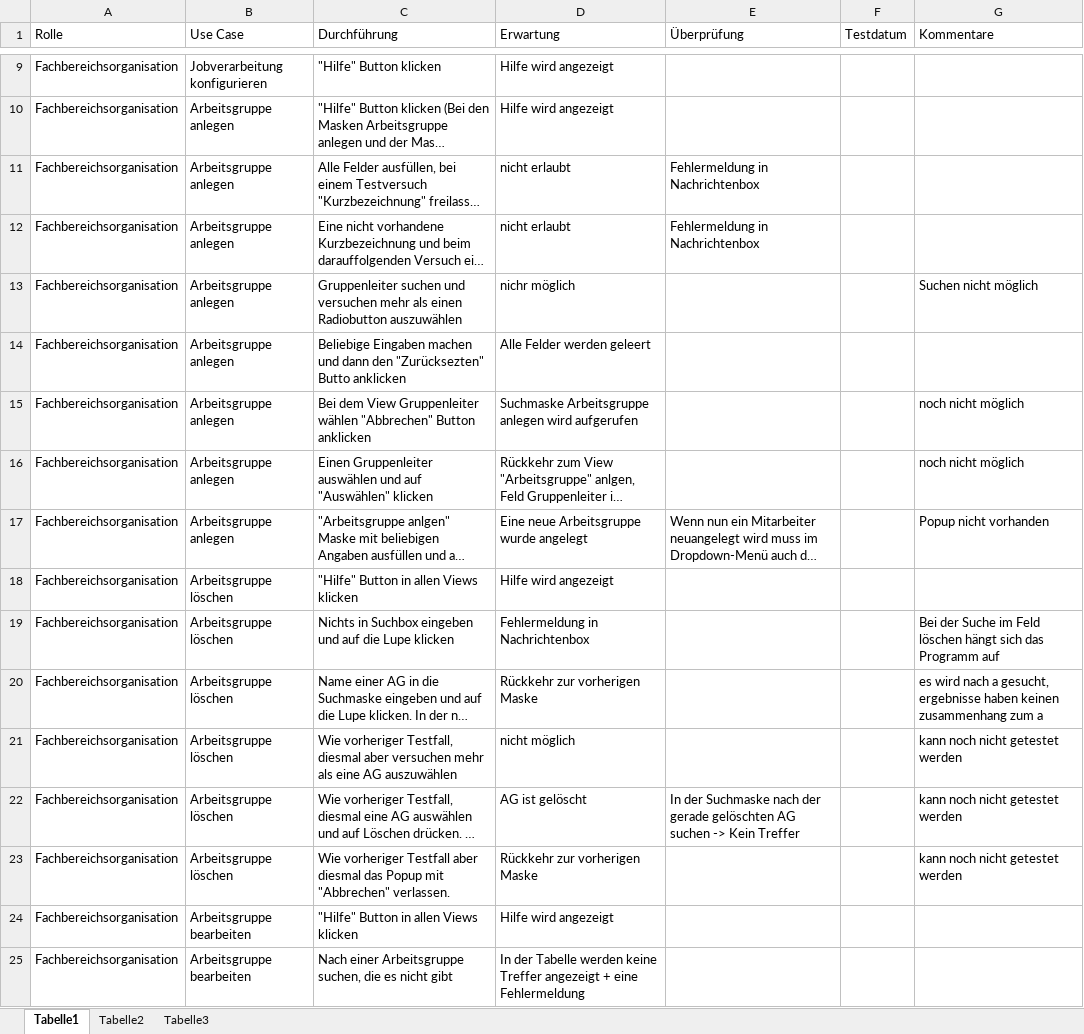
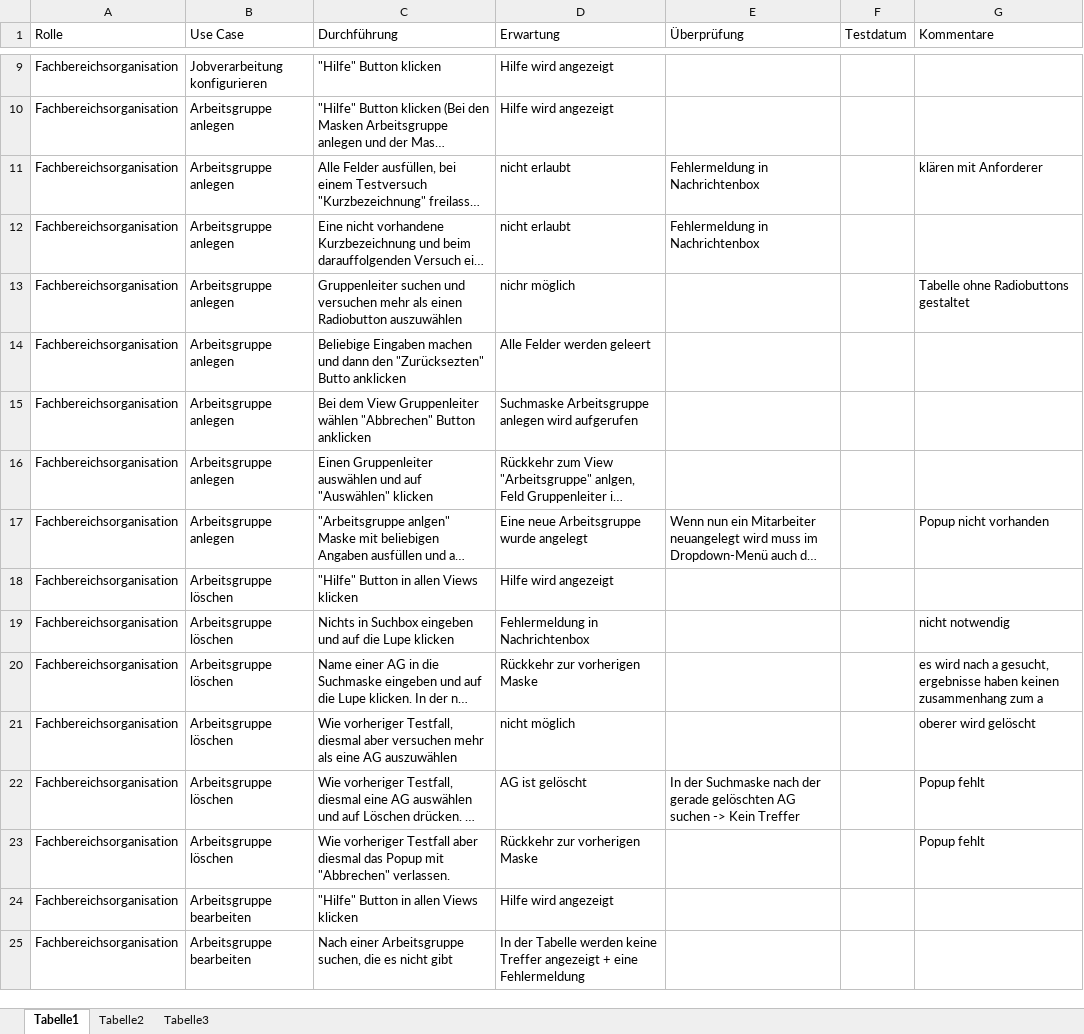
Before and after one commit to DanJoeHa/Fallstudie, an Excel workbook: Testphase/Testfälle_Fachbereichsorganisation.xlsx, sheet Tabelle1, drawn as a sheet; only a part is shown, gaps mark what is left out; long unchanged cells end in …; values as stored, in another font and other column widths than the file's, no cell formats; the diff covers the shown part only; the diff names each change by its address in the sheet, - before the commit and + after, or states it on an @@ line.

```diff
--- a/Testphase/Testfälle_Fachbereichsorganisation.xlsx (sheet Tabelle1)
+++ b/Testphase/Testfälle_Fachbereichsorganisation.xlsx (sheet Tabelle1)
-G11 (Kommentare): (empty)
+G11 (Kommentare): klären mit Anforderer
-G13 (Kommentare): Suchen nicht möglich
+G13 (Kommentare): Tabelle ohne Radiobuttons gestaltet
-G15:G16 (Kommentare): noch nicht möglich
+G15:G16 (Kommentare): (empty)
-G19 (Kommentare): Bei der Suche im Feld löschen hängt sich das Programm auf
+G19 (Kommentare): nicht notwendig
-G21 (Kommentare): kann noch nicht getestet werden
+G21 (Kommentare): oberer wird gelöscht
-G22:G23 (Kommentare): kann noch nicht getestet werden
+G22:G23 (Kommentare): Popup fehlt
```
Also changed, not shown: 20 edited cells elsewhere in this sheet, cell formats, Testphase/Testfälle_Bereichsleiter.xlsx, Testphase/Testfälle_Zentralbereichsleiter.xlsx, 1 other file.
